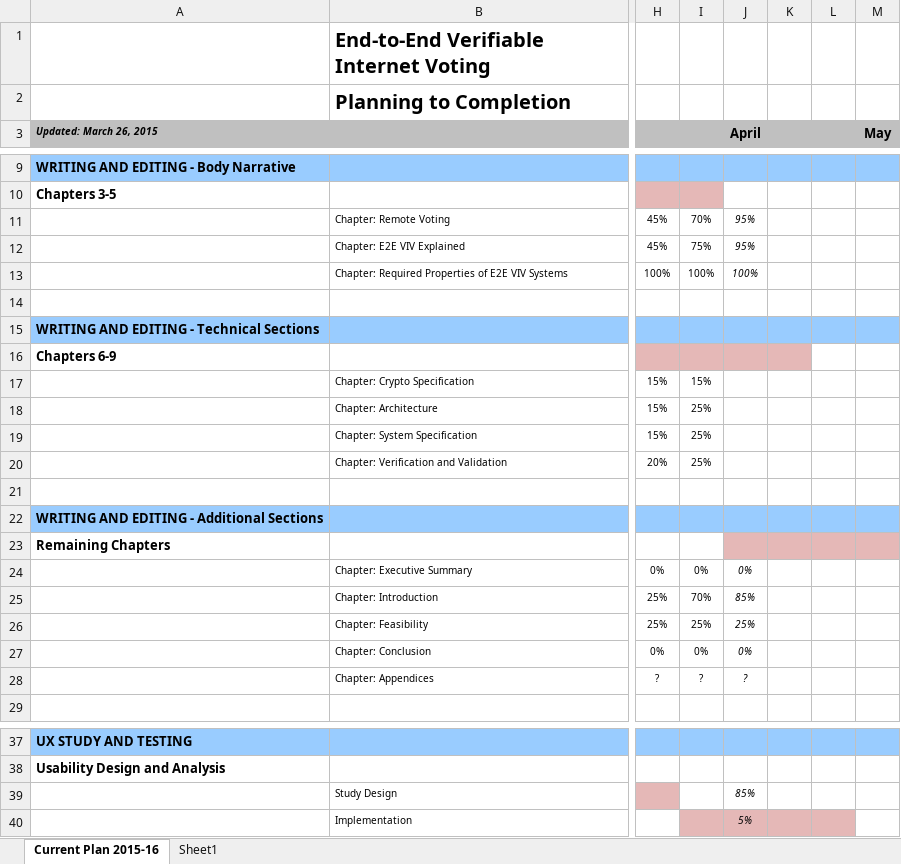
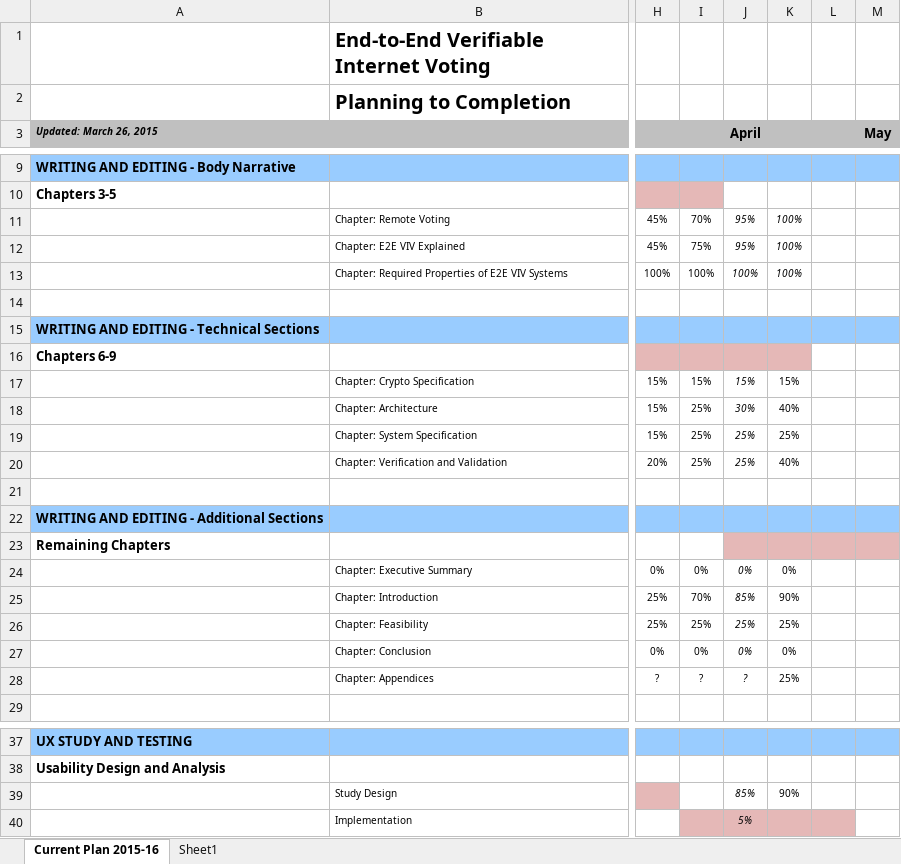
Before and after one commit to GaloisInc/e2eviv, an Excel workbook: project_management/E2E-Deliverables-Completion-Timeline.xlsx, sheet Current Plan 2015-16, drawn as a sheet; only a part is shown, gaps mark what is left out; values as stored, in another font and other column widths than the file's, no borders; the diff names each change by its address in the sheet, - before the commit and + after, or states it on an @@ line.

Commit message:
Update for this week.

```diff
--- a/project_management/E2E-Deliverables-Completion-Timeline.xlsx (sheet Current Plan 2015-16)
+++ b/project_management/E2E-Deliverables-Completion-Timeline.xlsx (sheet Current Plan 2015-16)
-K11:K13: (empty)
+K11:K13: 100%
-J17: (empty)
+J17: 15%
-K17: (empty)
+K17: 15%
-J18: (empty)
+J18: 30%
-K18: (empty)
+K18: 40%
-J19:J20: (empty)
+J19:J20: 25%
-K19: (empty)
+K19: 25%
-K20: (empty)
+K20: 40%
-K24: (empty)
+K24: 0%
-K25: (empty)
+K25: 90%
-K26: (empty)
+K26: 25%
-K27: (empty)
+K27: 0%
-K28: (empty)
+K28: 25%
-K39: (empty)
+K39: 90%
```
